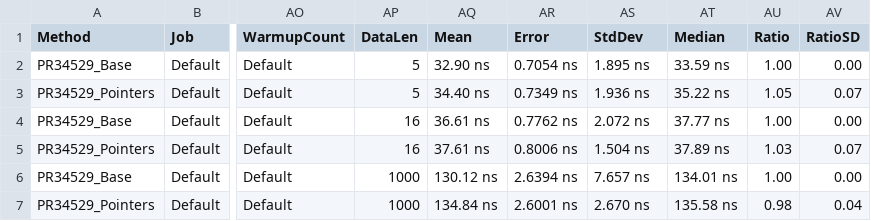
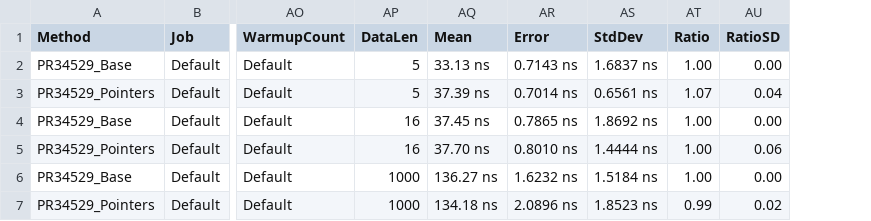
Before and after one commit to gfoidl/Benchmarks, a CSV file: corefx/System/Buffers/Text/Base64Benchmarks/results/EncodeUtf8Benchmark-report.csv, drawn as a sheet; only a part is shown, gaps mark what is left out; removed rows and columns are numbered as before the commit, all else as after; the diff names each change by its address in the sheet, - before the commit and + after, or states it on an @@ line.

```diff
--- a/corefx/System/Buffers/Text/Base64Benchmarks/results/EncodeUtf8Benchmark-report.csv
+++ b/corefx/System/Buffers/Text/Base64Benchmarks/results/EncodeUtf8Benchmark-report.csv
-column AT (Median), rows 2-7: 33.59 ns | 35.22 ns | 37.77 ns | 37.89 ns | 134.01 ns | 135.58 ns
-AQ2 (Mean): 32.90 ns
+AQ2 (Mean): 33.13 ns
-AR2 (Error): 0.7054 ns
+AR2 (Error): 0.7143 ns
-AS2 (StdDev): 1.895 ns
+AS2 (StdDev): 1.6837 ns
-AQ3 (Mean): 34.40 ns
+AQ3 (Mean): 37.39 ns
-AR3 (Error): 0.7349 ns
+AR3 (Error): 0.7014 ns
-AS3 (StdDev): 1.936 ns
+AS3 (StdDev): 0.6561 ns
-AT3 (Ratio): 1.05
+AT3 (Ratio): 1.07
-AU3 (RatioSD): 0.07
+AU3 (RatioSD): 0.04
-AQ4 (Mean): 36.61 ns
+AQ4 (Mean): 37.45 ns
-AR4 (Error): 0.7762 ns
+AR4 (Error): 0.7865 ns
-AS4 (StdDev): 2.072 ns
+AS4 (StdDev): 1.8692 ns
-AQ5 (Mean): 37.61 ns
+AQ5 (Mean): 37.70 ns
-AR5 (Error): 0.8006 ns
+AR5 (Error): 0.8010 ns
-AS5 (StdDev): 1.504 ns
+AS5 (StdDev): 1.4444 ns
-AT5 (Ratio): 1.03
+AT5 (Ratio): 1.00
-AU5 (RatioSD): 0.07
+AU5 (RatioSD): 0.06
-AQ6 (Mean): 130.12 ns
+AQ6 (Mean): 136.27 ns
-AR6 (Error): 2.6394 ns
+AR6 (Error): 1.6232 ns
-AS6 (StdDev): 7.657 ns
+AS6 (StdDev): 1.5184 ns
-AQ7 (Mean): 134.84 ns
+AQ7 (Mean): 134.18 ns
-AR7 (Error): 2.6001 ns
+AR7 (Error): 2.0896 ns
-AS7 (StdDev): 2.670 ns
+AS7 (StdDev): 1.8523 ns
-AT7 (Ratio): 0.98
+AT7 (Ratio): 0.99
-AU7 (RatioSD): 0.04
+AU7 (RatioSD): 0.02
```
Also changed, not shown: corefx/System/Buffers/Text/Base64Benchmarks/results/DecodeUtf8Benchmark-report.csv, 8 other files.
